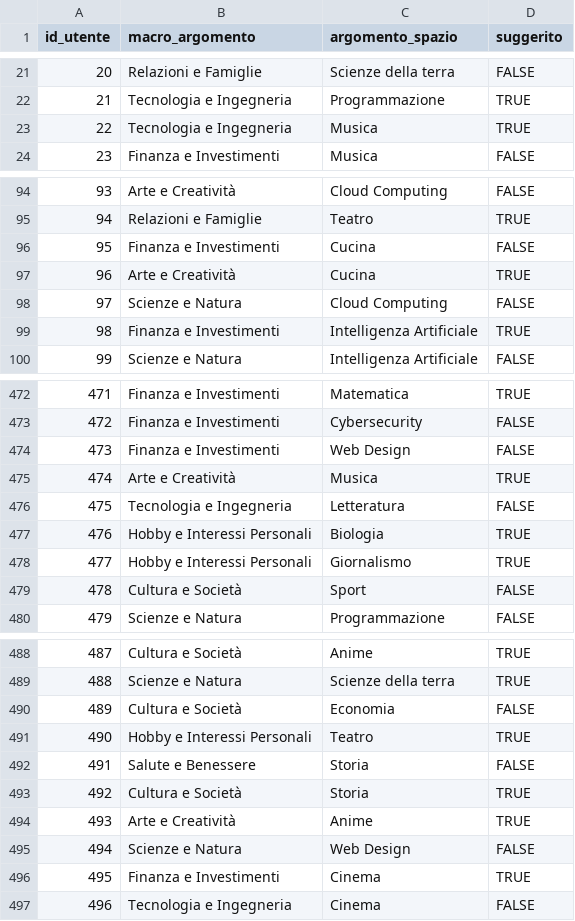
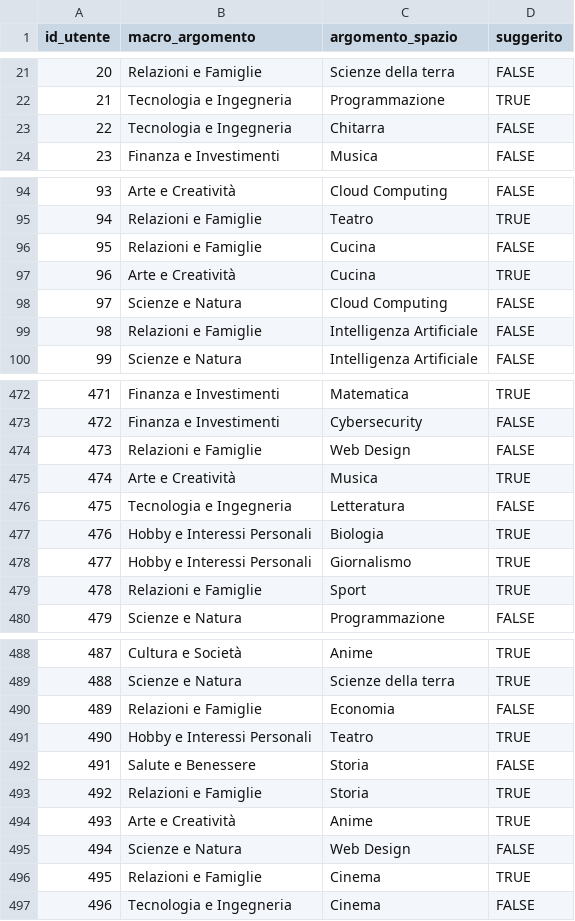
Before and after one commit to Adry04/AstroVerseIA, a CSV file: model/social_dataset.csv, drawn as a sheet; only a part is shown, gaps mark what is left out; the diff covers the shown part only.

Commit message:
balancing dataset
Co-authored-by: Pellegrino Piccolo <piccolopellegrino22@gmail.com>
Co-authored-by: Adriano De Vita <adrianodevita8@gmail.com>

```diff
--- a/model/social_dataset.csv
+++ b/model/social_dataset.csv
@@ -22,3 +22,3 @@ id_utente,macro_argomento,argomento_spazio,suggerito
 21,Tecnologia e Ingegneria,Programmazione,TRUE
-22,Tecnologia e Ingegneria,Musica,TRUE
+22,Tecnologia e Ingegneria,Chitarra,FALSE
 23,Finanza e Investimenti,Musica,FALSE
@@ -95,6 +95,6 @@ id_utente,macro_argomento,argomento_spazio,suggerito
 94,Relazioni e Famiglie,Teatro,TRUE
-95,Finanza e Investimenti,Cucina,FALSE
+95,Relazioni e Famiglie,Cucina,FALSE
 96,Arte e Creatività,Cucina,TRUE
 97,Scienze e Natura,Cloud Computing,FALSE
-98,Finanza e Investimenti,Intelligenza Artificiale,TRUE
+98,Relazioni e Famiglie,Intelligenza Artificiale,FALSE
 99,Scienze e Natura,Intelligenza Artificiale,FALSE
@@ -473,3 +473,3 @@ id_utente,macro_argomento,argomento_spazio,suggerito
 472,Finanza e Investimenti,Cybersecurity,FALSE
-473,Finanza e Investimenti,Web Design,FALSE
+473,Relazioni e Famiglie,Web Design,FALSE
 474,Arte e Creatività,Musica,TRUE
@@ -478,3 +478,3 @@ id_utente,macro_argomento,argomento_spazio,suggerito
 477,Hobby e Interessi Personali,Giornalismo,TRUE
-478,Cultura e Società,Sport,FALSE
+478,Relazioni e Famiglie,Sport,TRUE
 479,Scienze e Natura,Programmazione,FALSE
@@ -489,9 +489,9 @@ id_utente,macro_argomento,argomento_spazio,suggerito
 488,Scienze e Natura,Scienze della terra,TRUE
-489,Cultura e Società,Economia,FALSE
+489,Relazioni e Famiglie,Economia,FALSE
 490,Hobby e Interessi Personali,Teatro,TRUE
 491,Salute e Benessere,Storia,FALSE
-492,Cultura e Società,Storia,TRUE
+492,Relazioni e Famiglie,Storia,TRUE
 493,Arte e Creatività,Anime,TRUE
 494,Scienze e Natura,Web Design,FALSE
-495,Finanza e Investimenti,Cinema,TRUE
+495,Relazioni e Famiglie,Cinema,TRUE
 496,Tecnologia e Ingegneria,Cinema,FALSE
```
Also changed, not shown: 10 edited cells elsewhere in this file.
